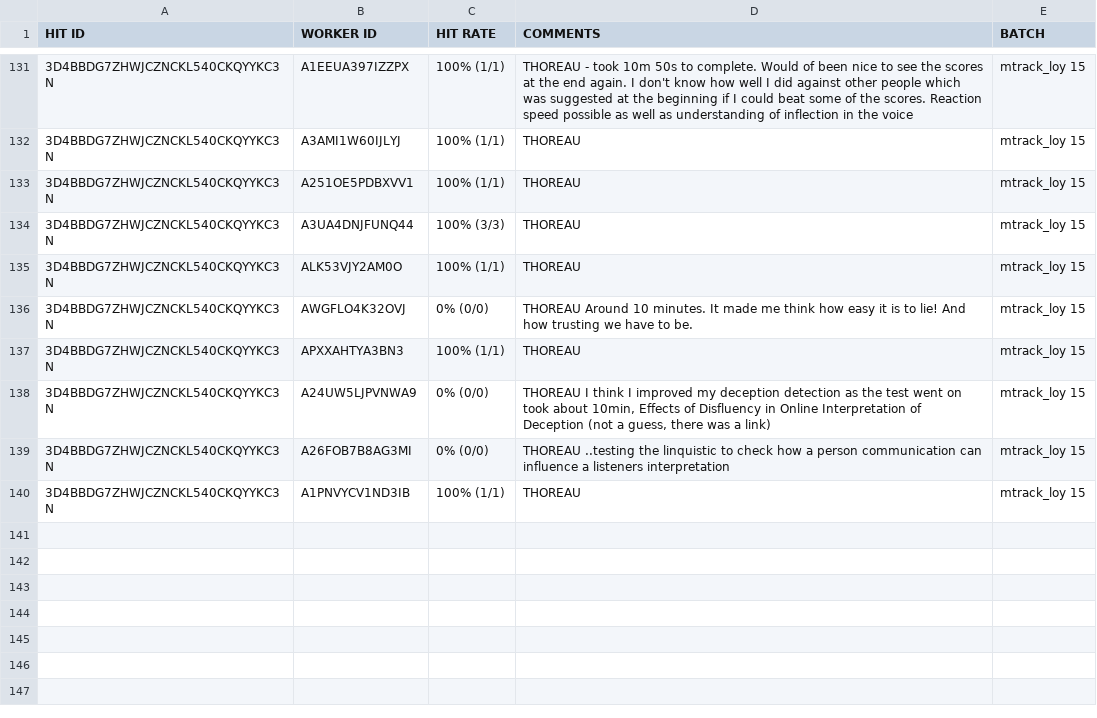
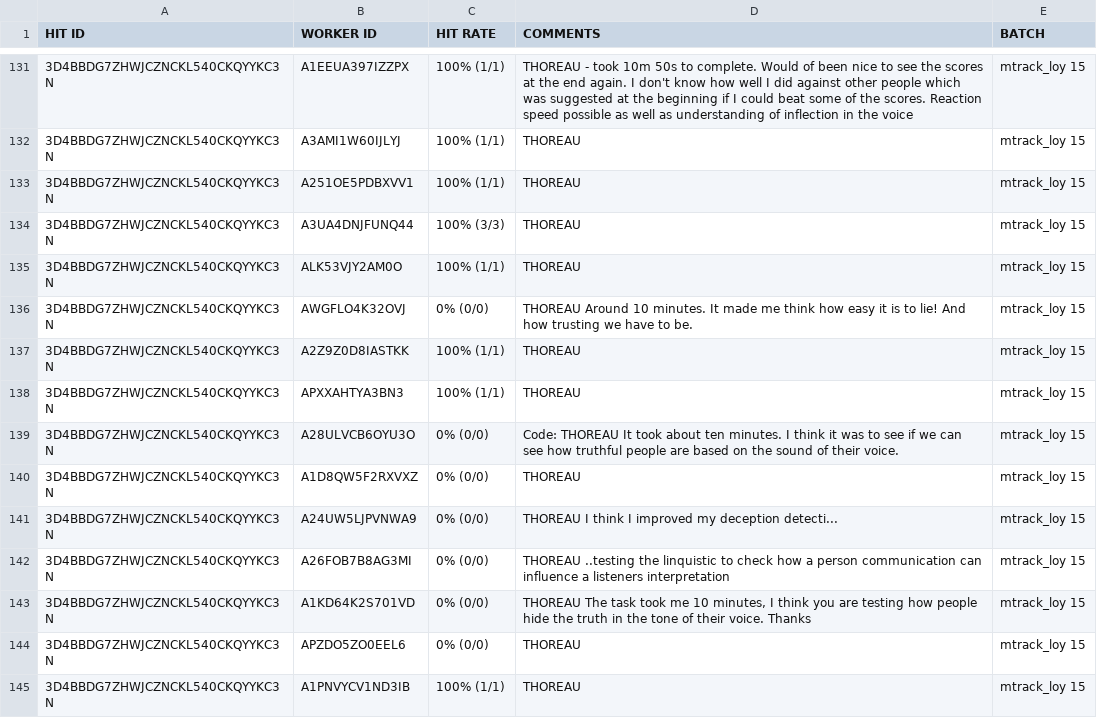
Before and after one commit to josiahpjking/shire_ppls, a CSV file: mturkers.csv, drawn as a sheet; only a part is shown, gaps mark what is left out.

```diff
--- a/mturkers.csv
+++ b/mturkers.csv
@@ -136,5 +136,10 @@ HIT ID	WORKER ID	HIT RATE	COMMENTS	BATCH
   3D4BBDG7ZHWJCZNCKL540CKQYYKC3N	  AWGFLO4K32OVJ	  0% (0/0)	  THOREAU Around 10 minutes. It made me think how easy it is to lie! And how trusting we have to be.	mtrack_loy 15
+  3D4BBDG7ZHWJCZNCKL540CKQYYKC3N	  A2Z9Z0D8IASTKK	  100% (1/1)	  THOREAU	mtrack_loy 15
   3D4BBDG7ZHWJCZNCKL540CKQYYKC3N	  APXXAHTYA3BN3	  100% (1/1)	  THOREAU	mtrack_loy 15
-  3D4BBDG7ZHWJCZNCKL540CKQYYKC3N	  A24UW5LJPVNWA9	  0% (0/0)	  THOREAU I think I improved my deception detection as the test went on took about 10min, Effects of Disfluency in Online Interpretation of Deception (not a guess, there was a link)	mtrack_loy 15
+  3D4BBDG7ZHWJCZNCKL540CKQYYKC3N	  A28ULVCB6OYU3O	  0% (0/0)	  Code: THOREAU It took about ten minutes. I think it was to see if we can see how truthful people are based on the sound of their voice.	mtrack_loy 15
+  3D4BBDG7ZHWJCZNCKL540CKQYYKC3N	  A1D8QW5F2RXVXZ	  0% (0/0)	  THOREAU	mtrack_loy 15
+  3D4BBDG7ZHWJCZNCKL540CKQYYKC3N	  A24UW5LJPVNWA9	  0% (0/0)	  THOREAU I think I improved my deception detecti...	mtrack_loy 15
   3D4BBDG7ZHWJCZNCKL540CKQYYKC3N	  A26FOB7B8AG3MI	  0% (0/0)	  THOREAU ..testing the linquistic to check how a person communication can influence a listeners interpretation	mtrack_loy 15
+  3D4BBDG7ZHWJCZNCKL540CKQYYKC3N	  A1KD64K2S701VD	  0% (0/0)	  THOREAU The task took me 10 minutes, I think you are testing how people hide the truth in the tone of their voice. Thanks	mtrack_loy 15
+  3D4BBDG7ZHWJCZNCKL540CKQYYKC3N	  APZDO5ZO0EEL6	  0% (0/0)	  THOREAU	mtrack_loy 15
   3D4BBDG7ZHWJCZNCKL540CKQYYKC3N	  A1PNVYCV1ND3IB	  100% (1/1)	  THOREAU	mtrack_loy 15
```
Also changed, not shown: qu_data/1052-v11-questionnaire.csv, 4 other files.
